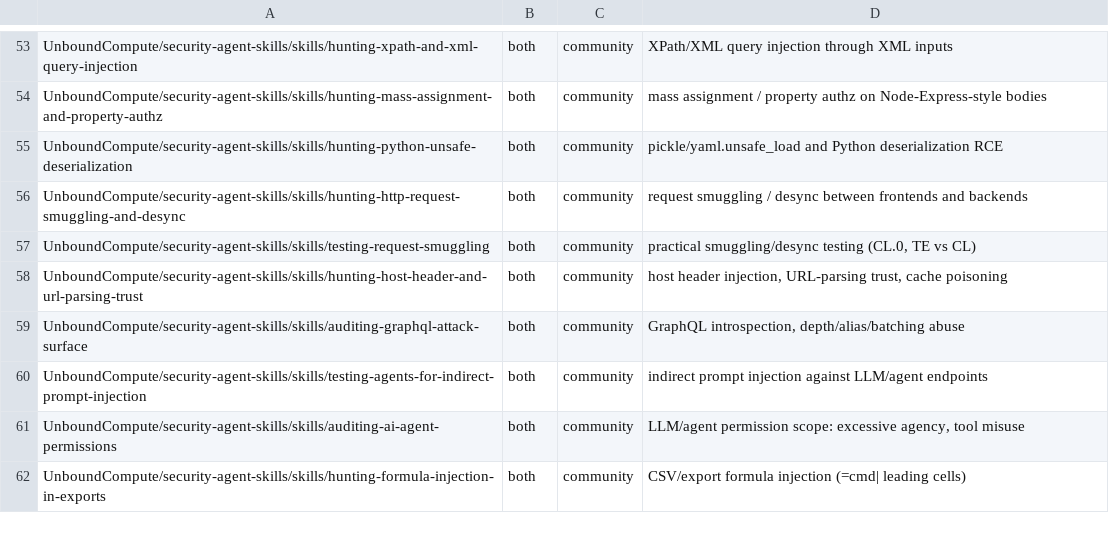
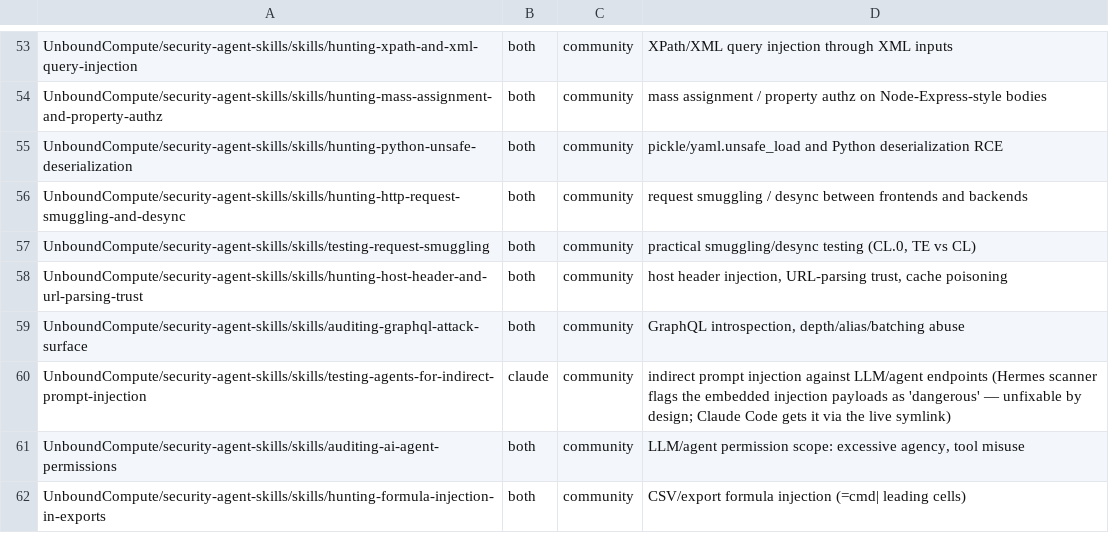
Before and after one commit to feelthefusion/security-kit, a TSV file: install/upstream-skills.tsv, drawn as a sheet; only a part is shown, gaps mark what is left out.

Commit message:
Cohesion + gap-fill: 48 skills, on-owner-per-job map, no two skills compete
- Expand curated set 35→48: SSRF (cloud-metadata, DNS-rebinding), XXE, XPath/XML,
  mass assignment, Python deserialization, HTTP request smuggling + desync,
  host-header/URL-parsing, GraphQL attack surface, indirect prompt injection,
  LLM agent permissions, CSV/formula injection (fills OWASP/mobile/LLM gaps)
- testing-agents-for-indirect-prompt-injection → claude-only (Hermes scanner issues
  an unfixable 'dangerous' verdict on its embedded injection payloads; Claude Code
  still gets it via the live symlink)
- security-kit map: add 'one owner per job' ownership table — every job has exactly
  one owner, every overlap routes (attack-surface vs mapping-attack-surface,
  red-team vs hunting-bugs-with-a-code-graph, prod-debug vs systematic-debugging,
  scanners stay in Skill Starter Kit)
- attack-surface description: explicit 'NOT for' exclusions
- tests: +3 cohesion assertions (unique upstream names, no kit/upstream collision,
  ownership map present) — 33 checks green

```diff
--- a/install/upstream-skills.tsv
+++ b/install/upstream-skills.tsv
@@ -59,3 +59,3 @@ UnboundCompute/security-agent-skills/skills/hunting-host-header-and-url-parsing-
 UnboundCompute/security-agent-skills/skills/auditing-graphql-attack-surface	both	community	GraphQL introspection, depth/alias/batching abuse
-UnboundCompute/security-agent-skills/skills/testing-agents-for-indirect-prompt-injection	both	community	indirect prompt injection against LLM/agent endpoints
+UnboundCompute/security-agent-skills/skills/testing-agents-for-indirect-prompt-injection	claude	community	indirect prompt injection against LLM/agent endpoints (Hermes scanner flags the embedded injection payloads as 'dangerous' — unfixable by design; Claude Code gets it via the live symlink)
 UnboundCompute/security-agent-skills/skills/auditing-ai-agent-permissions	both	community	LLM/agent permission scope: excessive agency, tool misuse
```
Also changed, not shown: 3 other files.
